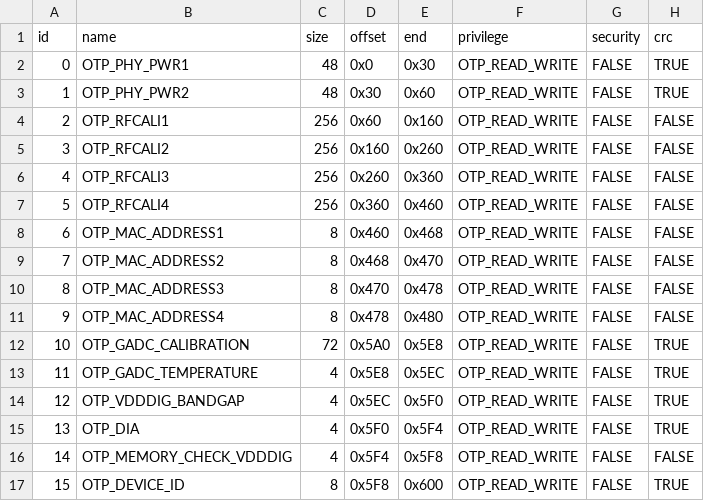
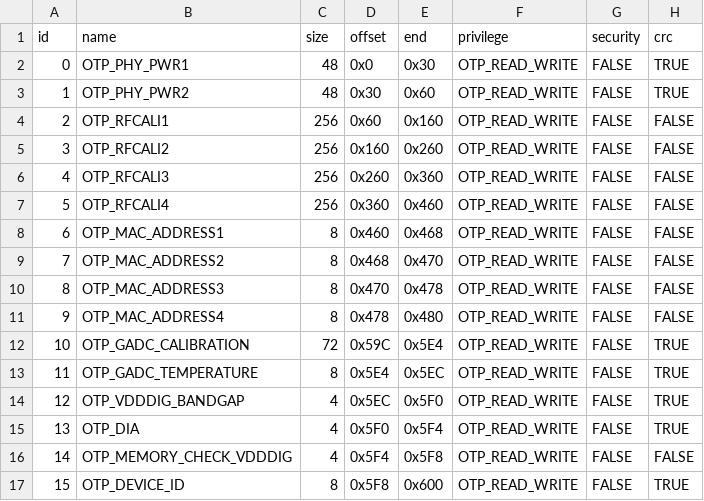
Before and after one commit to bekencorp/bk_idk, a CSV file: middleware/boards/bk7239n/csv/otp2.csv, drawn as a sheet.

```diff
--- a/middleware/boards/bk7239n/csv/otp2.csv
+++ b/middleware/boards/bk7239n/csv/otp2.csv
@@ -11,4 +11,4 @@ id,     name,                           size,       offset,     end,        priv
 9,      OTP_MAC_ADDRESS4,               8,          0x478,      0x480,      OTP_READ_WRITE,         FALSE,        FALSE,
-10,     OTP_GADC_CALIBRATION,           72,         0x5A0,      0x5E8,      OTP_READ_WRITE,         FALSE,        TRUE,
-11,     OTP_GADC_TEMPERATURE,           4,          0x5E8,      0x5EC,      OTP_READ_WRITE,         FALSE,        TRUE,
+10,     OTP_GADC_CALIBRATION,           72,         0x59C,      0x5E4,      OTP_READ_WRITE,         FALSE,        TRUE,
+11,     OTP_GADC_TEMPERATURE,           8,          0x5E4,      0x5EC,      OTP_READ_WRITE,         FALSE,        TRUE,
 12,     OTP_VDDDIG_BANDGAP,             4,          0x5EC,      0x5F0,      OTP_READ_WRITE,         FALSE,        TRUE,
```
Also changed, not shown: 1 other file.
